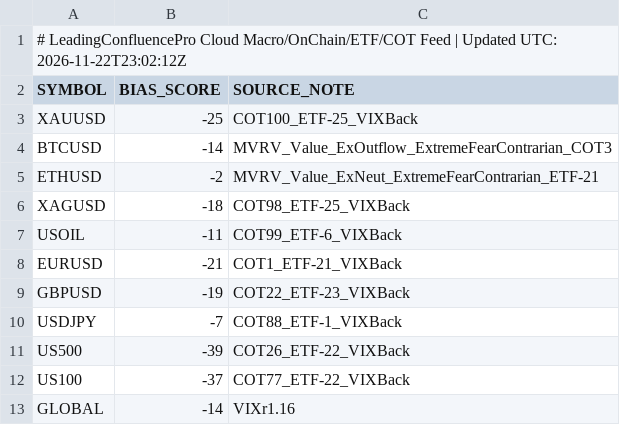
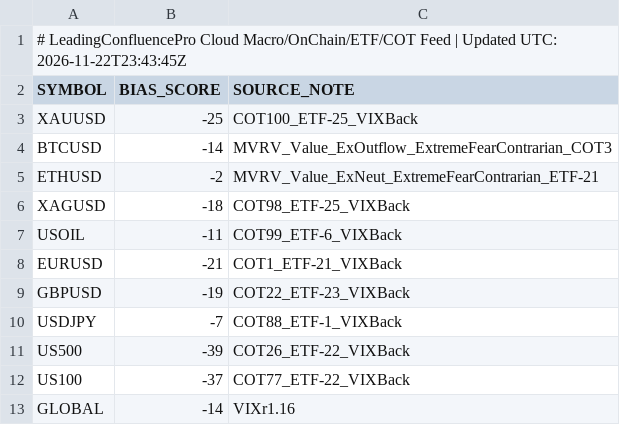
Before and after one commit to gamehotspot62/mt5-leading-confluence-cloud, a CSV file: data/MacroFlowBias.csv, drawn as a sheet.

```diff
--- a/data/MacroFlowBias.csv
+++ b/data/MacroFlowBias.csv
@@ -1,2 +1,2 @@
-# LeadingConfluencePro Cloud Macro/OnChain/ETF/COT Feed | Updated UTC: 2026-11-22T23:02:12Z
+# LeadingConfluencePro Cloud Macro/OnChain/ETF/COT Feed | Updated UTC: 2026-11-22T23:43:45Z
 SYMBOL,BIAS_SCORE,SOURCE_NOTE
```
Also changed, not shown: 3 other files.
